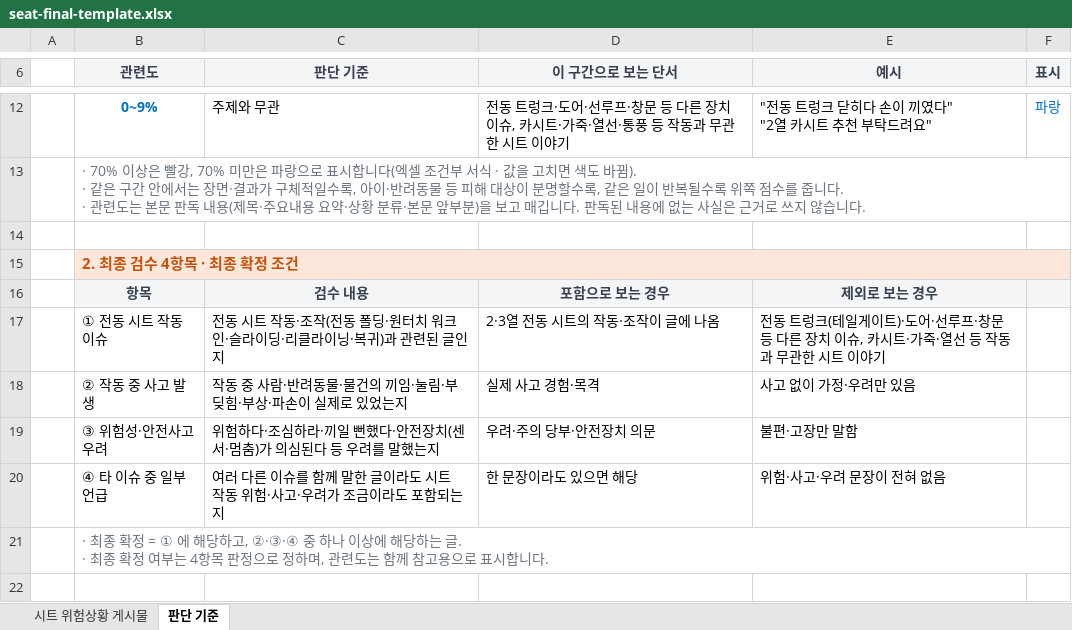
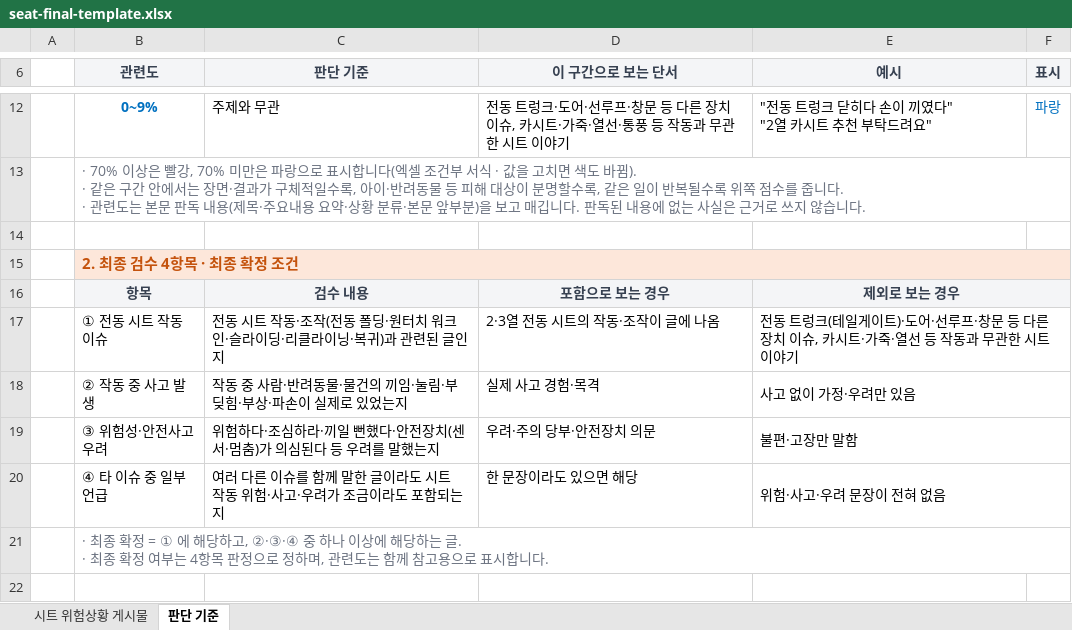
Before and after one commit to khagu77/khagu77, an Excel workbook: seat-extension/seat-final-template.xlsx, sheet 판단 기준, drawn as a sheet; only a part is shown, gaps mark what is left out; values as stored, in another font and other column widths than the file's, no borders; the diff names each change by its address in the sheet, - before the commit and + after, or states it on an @@ line.

```diff
--- a/seat-extension/seat-final-template.xlsx (sheet 판단 기준)
+++ b/seat-extension/seat-final-template.xlsx (sheet 판단 기준)
+E16:F16 merged
-F16 fill: #F4F5F7
+F16 fill: none
+E17:F17 merged
+E18:F18 merged
+E19:F19 merged
+E20:F20 merged
```
Also changed, not shown: seat-extension/seat-template.xlsx, 6 other files.
